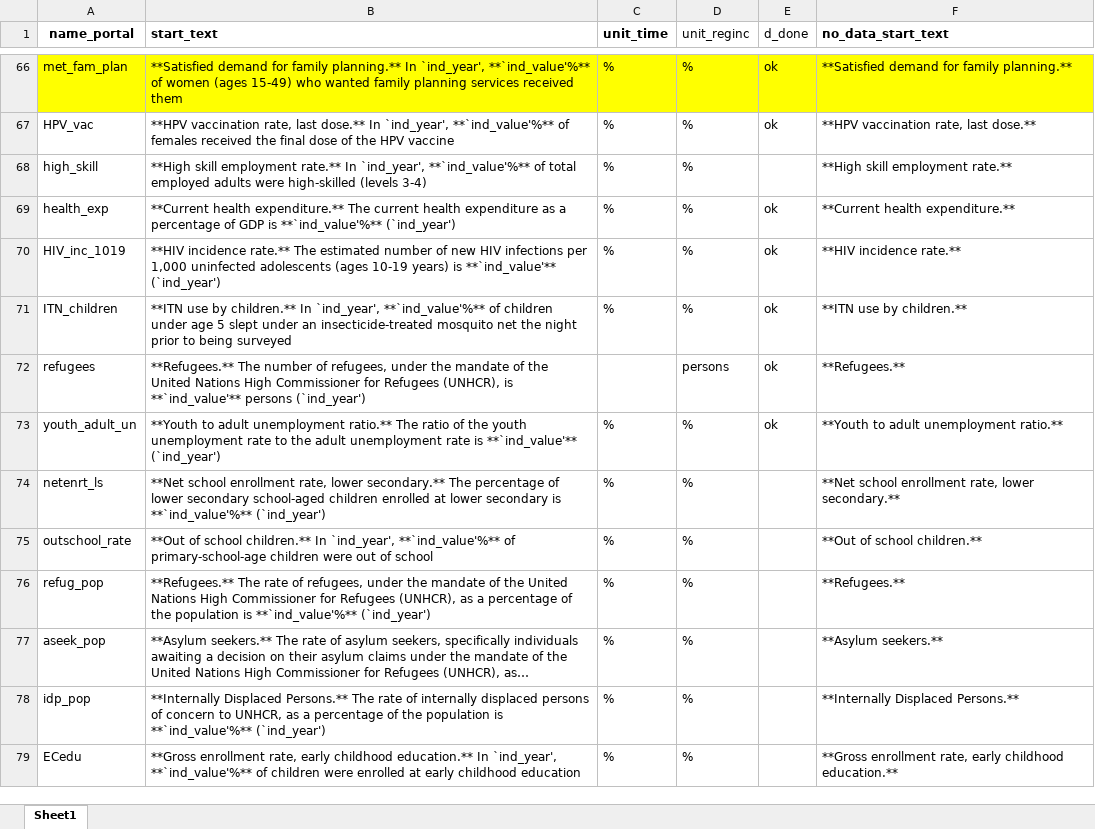
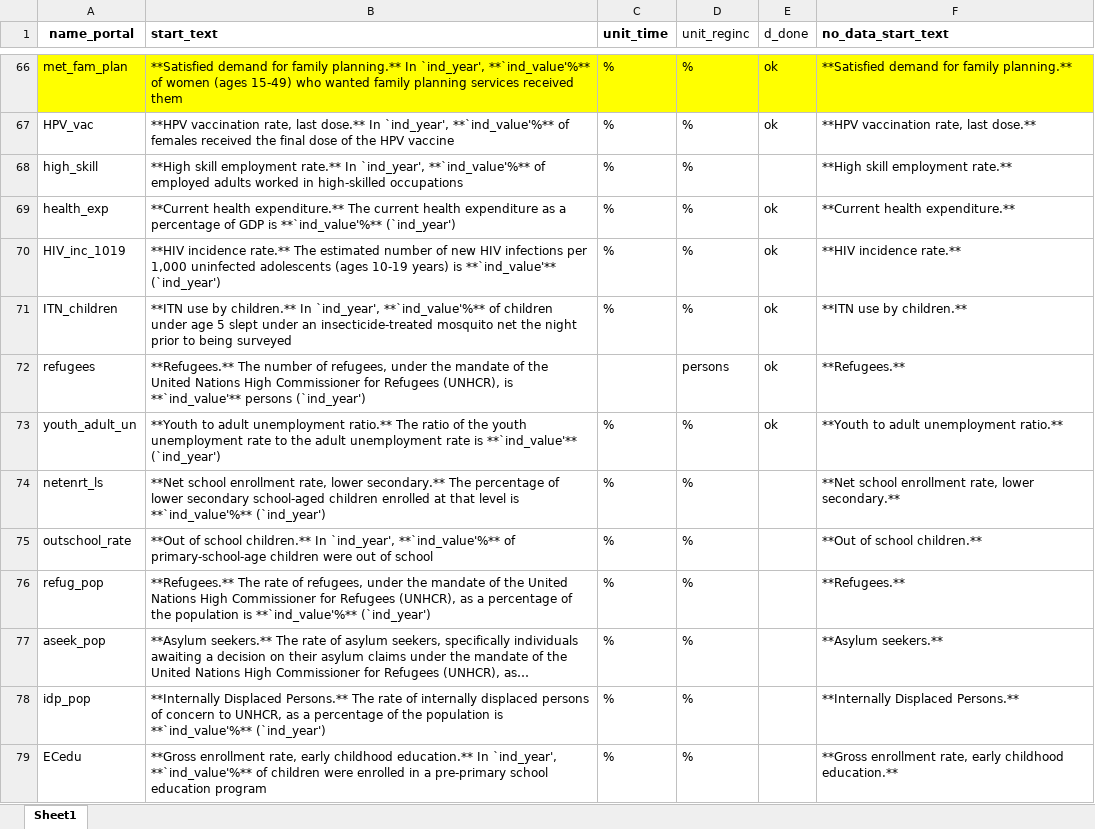
Before and after one commit to Queeno11/Data-Portal-Brief-Generator, an Excel workbook: Data/Data_Raw/Country codes & metadata/briefs_texts.xlsx, sheet Sheet1, drawn as a sheet; only a part is shown, gaps mark what is left out; long unchanged cells end in …; values as stored, in another font and other column widths than the file's, no borders; the diff covers the shown part only; the diff names each change by its address in the sheet, - before the commit and + after, or states it on an @@ line.

```diff
--- a/Data/Data_Raw/Country codes & metadata/briefs_texts.xlsx (sheet Sheet1)
+++ b/Data/Data_Raw/Country codes & metadata/briefs_texts.xlsx (sheet Sheet1)
-B68 (start_text): …**`ind_value'%** of total employed adults were high-skilled (levels 3-4)
+B68 (start_text): …**`ind_value'%** of employed adults worked in high-skilled occupations
-B74 (start_text): …enrolled at lower secondary is **`ind_value'%**…
+B74 (start_text): …enrolled at that level is **`ind_value'%**…
-B79 (start_text): …were enrolled at early childhood education
+B79 (start_text): …were enrolled in a pre-primary school education program
```
Also changed, not shown: 11 edited cells elsewhere in this sheet, 4 other files.
